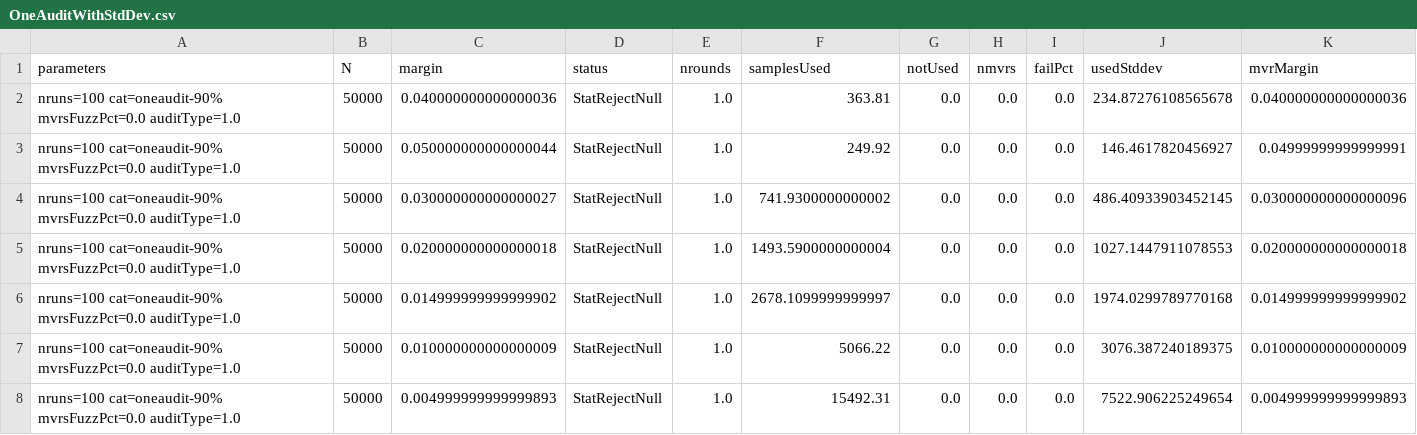
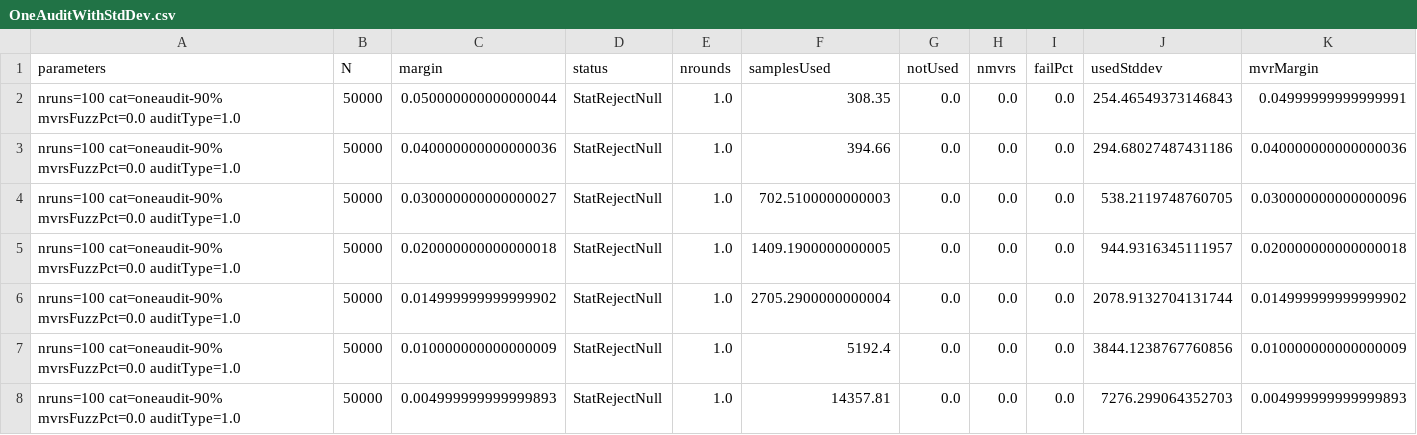
Before and after one commit to JohnLCaron/rlauxe, a CSV file: docs/plots2/oneaudit/OneAuditWithStdDev/OneAuditWithStdDev.csv, drawn as a sheet.

```diff
--- a/docs/plots2/oneaudit/OneAuditWithStdDev/OneAuditWithStdDev.csv
+++ b/docs/plots2/oneaudit/OneAuditWithStdDev/OneAuditWithStdDev.csv
@@ -1,8 +1,8 @@
 parameters, N, margin, status, nrounds, samplesUsed, notUsed, nmvrs, failPct, usedStddev, mvrMargin
-"nruns=100 cat=oneaudit-90% mvrsFuzzPct=0.0 auditType=1.0 ", 50000, 0.040000000000000036, StatRejectNull, 1.0, 363.81, 0.0, 0.0, 0.0, 234.87276108565678, 0.040000000000000036
-"nruns=100 cat=oneaudit-90% mvrsFuzzPct=0.0 auditType=1.0 ", 50000, 0.050000000000000044, StatRejectNull, 1.0, 249.92, 0.0, 0.0, 0.0, 146.4617820456927, 0.04999999999999991
-"nruns=100 cat=oneaudit-90% mvrsFuzzPct=0.0 auditType=1.0 ", 50000, 0.030000000000000027, StatRejectNull, 1.0, 741.9300000000002, 0.0, 0.0, 0.0, 486.40933903452145, 0.030000000000000096
-"nruns=100 cat=oneaudit-90% mvrsFuzzPct=0.0 auditType=1.0 ", 50000, 0.020000000000000018, StatRejectNull, 1.0, 1493.5900000000004, 0.0, 0.0, 0.0, 1027.1447911078553, 0.020000000000000018
-"nruns=100 cat=oneaudit-90% mvrsFuzzPct=0.0 auditType=1.0 ", 50000, 0.014999999999999902, StatRejectNull, 1.0, 2678.1099999999997, 0.0, 0.0, 0.0, 1974.0299789770168, 0.014999999999999902
-"nruns=100 cat=oneaudit-90% mvrsFuzzPct=0.0 auditType=1.0 ", 50000, 0.010000000000000009, StatRejectNull, 1.0, 5066.22, 0.0, 0.0, 0.0, 3076.387240189375, 0.010000000000000009
-"nruns=100 cat=oneaudit-90% mvrsFuzzPct=0.0 auditType=1.0 ", 50000, 0.004999999999999893, StatRejectNull, 1.0, 15492.31, 0.0, 0.0, 0.0, 7522.906225249654, 0.004999999999999893
+"nruns=100 cat=oneaudit-90% mvrsFuzzPct=0.0 auditType=1.0 ", 50000, 0.050000000000000044, StatRejectNull, 1.0, 308.35, 0.0, 0.0, 0.0, 254.46549373146843, 0.04999999999999991
+"nruns=100 cat=oneaudit-90% mvrsFuzzPct=0.0 auditType=1.0 ", 50000, 0.040000000000000036, StatRejectNull, 1.0, 394.66, 0.0, 0.0, 0.0, 294.68027487431186, 0.040000000000000036
+"nruns=100 cat=oneaudit-90% mvrsFuzzPct=0.0 auditType=1.0 ", 50000, 0.030000000000000027, StatRejectNull, 1.0, 702.5100000000003, 0.0, 0.0, 0.0, 538.2119748760705, 0.030000000000000096
+"nruns=100 cat=oneaudit-90% mvrsFuzzPct=0.0 auditType=1.0 ", 50000, 0.020000000000000018, StatRejectNull, 1.0, 1409.1900000000005, 0.0, 0.0, 0.0, 944.9316345111957, 0.020000000000000018
+"nruns=100 cat=oneaudit-90% mvrsFuzzPct=0.0 auditType=1.0 ", 50000, 0.014999999999999902, StatRejectNull, 1.0, 2705.2900000000004, 0.0, 0.0, 0.0, 2078.9132704131744, 0.014999999999999902
+"nruns=100 cat=oneaudit-90% mvrsFuzzPct=0.0 auditType=1.0 ", 50000, 0.010000000000000009, StatRejectNull, 1.0, 5192.4, 0.0, 0.0, 0.0, 3844.1238767760856, 0.010000000000000009
+"nruns=100 cat=oneaudit-90% mvrsFuzzPct=0.0 auditType=1.0 ", 50000, 0.004999999999999893, StatRejectNull, 1.0, 14357.81, 0.0, 0.0, 0.0, 7276.299064352703, 0.004999999999999893
```
Also changed, not shown: docs/plots2/oneaudit/OneAuditNoErrors/OneAuditNoErrors.csv, docs/plots2/oneaudit/OneAuditWithFuzz/OneAuditWithFuzz.csv, 8 other files.
